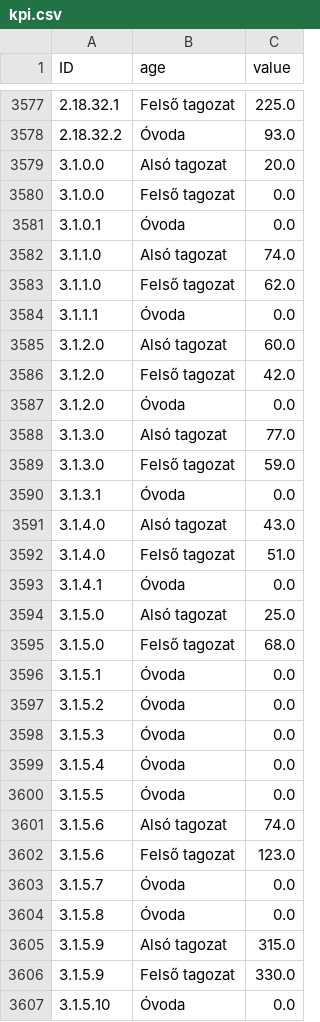
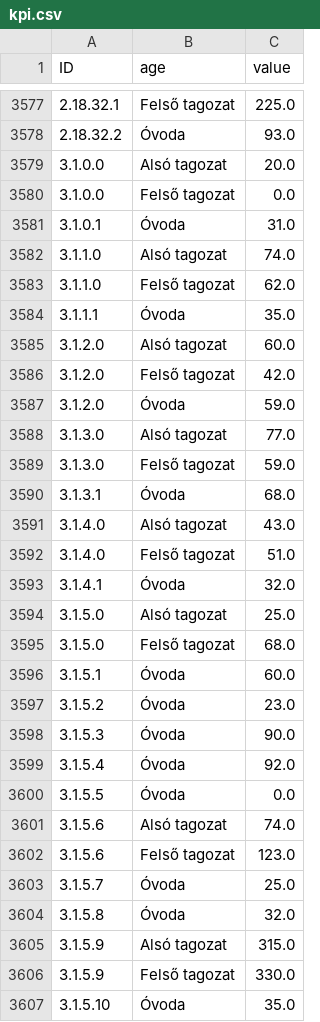
Before and after one commit to denesdata/npki, a CSV file: suli/data/kpi.csv, drawn as a sheet; only a part is shown, gaps mark what is left out; the diff covers the shown part only.

```diff
--- a/suli/data/kpi.csv
+++ b/suli/data/kpi.csv
@@ -3580,21 +3580,21 @@ ID,age,value
 3.1.0.0,Felső tagozat,0.0
-3.1.0.1,Óvoda,0.0
+3.1.0.1,Óvoda,31.0
 3.1.1.0,Alsó tagozat,74.0
 3.1.1.0,Felső tagozat,62.0
-3.1.1.1,Óvoda,0.0
+3.1.1.1,Óvoda,35.0
 3.1.2.0,Alsó tagozat,60.0
 3.1.2.0,Felső tagozat,42.0
-3.1.2.0,Óvoda,0.0
+3.1.2.0,Óvoda,59.0
 3.1.3.0,Alsó tagozat,77.0
 3.1.3.0,Felső tagozat,59.0
-3.1.3.1,Óvoda,0.0
+3.1.3.1,Óvoda,68.0
 3.1.4.0,Alsó tagozat,43.0
 3.1.4.0,Felső tagozat,51.0
-3.1.4.1,Óvoda,0.0
+3.1.4.1,Óvoda,32.0
 3.1.5.0,Alsó tagozat,25.0
 3.1.5.0,Felső tagozat,68.0
-3.1.5.1,Óvoda,0.0
-3.1.5.2,Óvoda,0.0
-3.1.5.3,Óvoda,0.0
-3.1.5.4,Óvoda,0.0
+3.1.5.1,Óvoda,60.0
+3.1.5.2,Óvoda,23.0
+3.1.5.3,Óvoda,90.0
+3.1.5.4,Óvoda,92.0
 3.1.5.5,Óvoda,0.0
@@ -3602,6 +3602,6 @@ ID,age,value
 3.1.5.6,Felső tagozat,123.0
-3.1.5.7,Óvoda,0.0
-3.1.5.8,Óvoda,0.0
+3.1.5.7,Óvoda,25.0
+3.1.5.8,Óvoda,32.0
 3.1.5.9,Alsó tagozat,315.0
 3.1.5.9,Felső tagozat,330.0
-3.1.5.10,Óvoda,0.0
+3.1.5.10,Óvoda,35.0
```
Also changed, not shown: 78 edited cells elsewhere in this file, suli/data/kp.csv.
